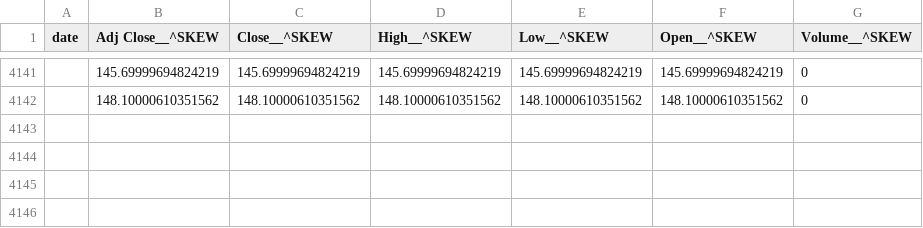
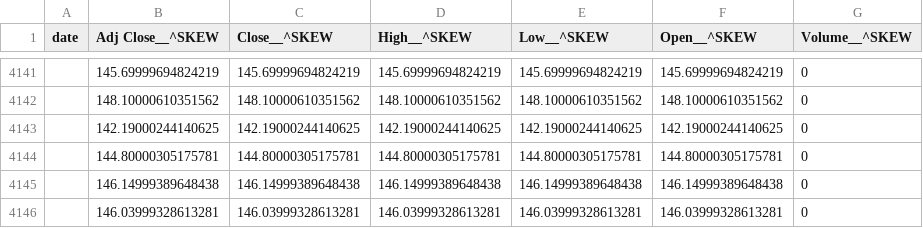
Before and after one commit to juanser15/SPX-regime-machine, a CSV file: spx-flow-machine/data/free_signal/daily_data/raw/SKEW.csv, drawn as a sheet; only a part is shown, gaps mark what is left out; the diff names each change by its address in the sheet, - before the commit and + after, or states it on an @@ line.

```diff
--- a/spx-flow-machine/data/free_signal/daily_data/raw/SKEW.csv
+++ b/spx-flow-machine/data/free_signal/daily_data/raw/SKEW.csv
+row 4143:  | 142.19000244140625 | 142.19000244140625 | 142.19000244140625 | 142.19000244140625 | 142.19000244140625 | 0
+row 4144:  | 144.80000305175781 | 144.80000305175781 | 144.80000305175781 | 144.80000305175781 | 144.80000305175781 | 0
+row 4145:  | 146.14999389648438 | 146.14999389648438 | 146.14999389648438 | 146.14999389648438 | 146.14999389648438 | 0
+row 4146:  | 146.03999328613281 | 146.03999328613281 | 146.03999328613281 | 146.03999328613281 | 146.03999328613281 | 0
```
Also changed, not shown: spx-flow-machine/data/free_signal/daily_data/canonical_daily.csv, spx-flow-machine/data/free_signal/daily_data/raw/GSPC.csv, 23 other files.
